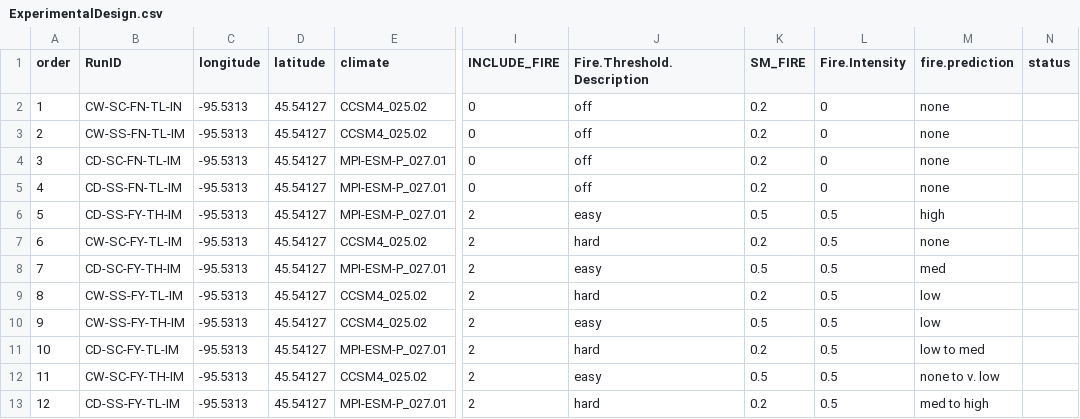
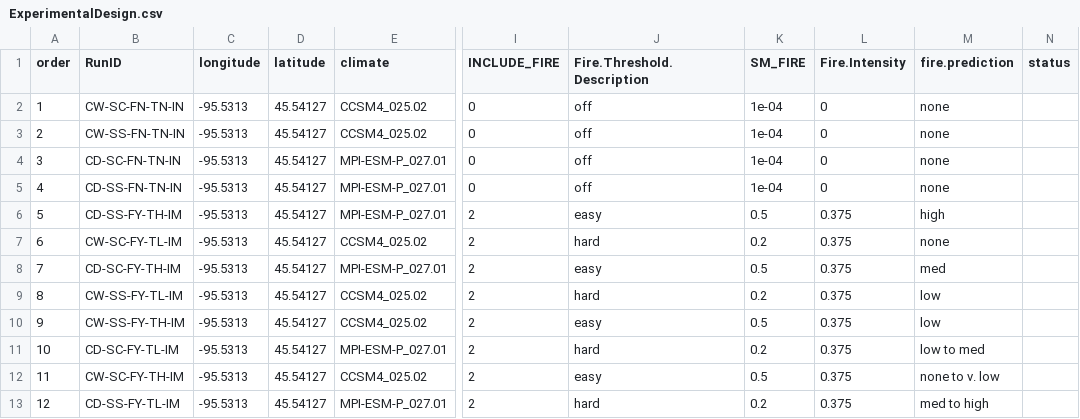
Before and after one commit to MortonArb-ForestEcology/URF2018-Butkiewicz, a CSV file: ED_Workflow/0_setup/ExperimentalDesign.csv, drawn as a sheet; only a part is shown, gaps mark what is left out; the diff names each change by its address in the sheet, - before the commit and + after, or states it on an @@ line.

Commit message:
Updated experimental design from web

```diff
--- a/ED_Workflow/0_setup/ExperimentalDesign.csv
+++ b/ED_Workflow/0_setup/ExperimentalDesign.csv
-B2 (RunID): CW-SC-FN-TL-IN
+B2 (RunID): CW-SC-FN-TN-IN
-K2:K5 (SM_FIRE): 0.2
+K2:K5 (SM_FIRE): 1e-04
-B3 (RunID): CW-SS-FN-TL-IM
+B3 (RunID): CW-SS-FN-TN-IN
-B4 (RunID): CD-SC-FN-TL-IM
+B4 (RunID): CD-SC-FN-TN-IN
-B5 (RunID): CD-SS-FN-TL-IM
+B5 (RunID): CD-SS-FN-TN-IN
-L6:L13 (Fire.Intensity): 0.5
+L6:L13 (Fire.Intensity): 0.375
```
